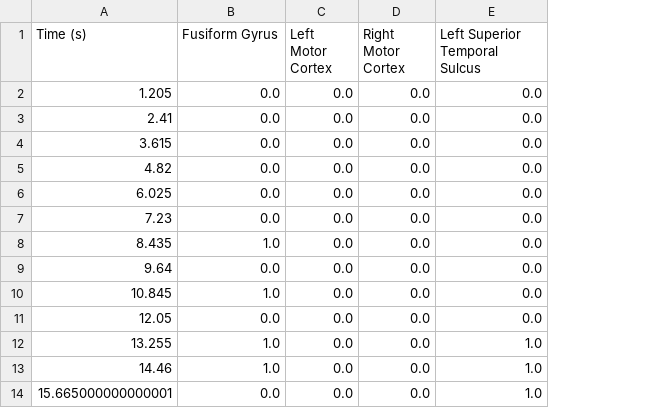
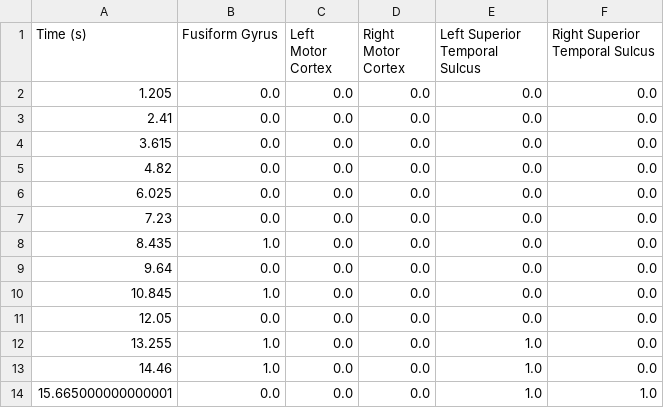
Before and after one commit to Hmamouche/NeuroTSConvers, a CSV file: demo/predictions.csv, drawn as a sheet; only a part is shown; the diff names each change by its address in the sheet, - before the commit and + after, or states it on an @@ line.

Commit message:
update demo

```diff
--- a/demo/predictions.csv
+++ b/demo/predictions.csv
+column F (Right Superior Temporal Sulcus), rows 2-14: 0.0 | 0.0 | 0.0 | 0.0 | 0.0 | 0.0 | 0.0 | 0.0 | 0.0 | 0.0 | 0.0 | 0.0 | 1.0
```
Also changed, not shown: 8 other files.
